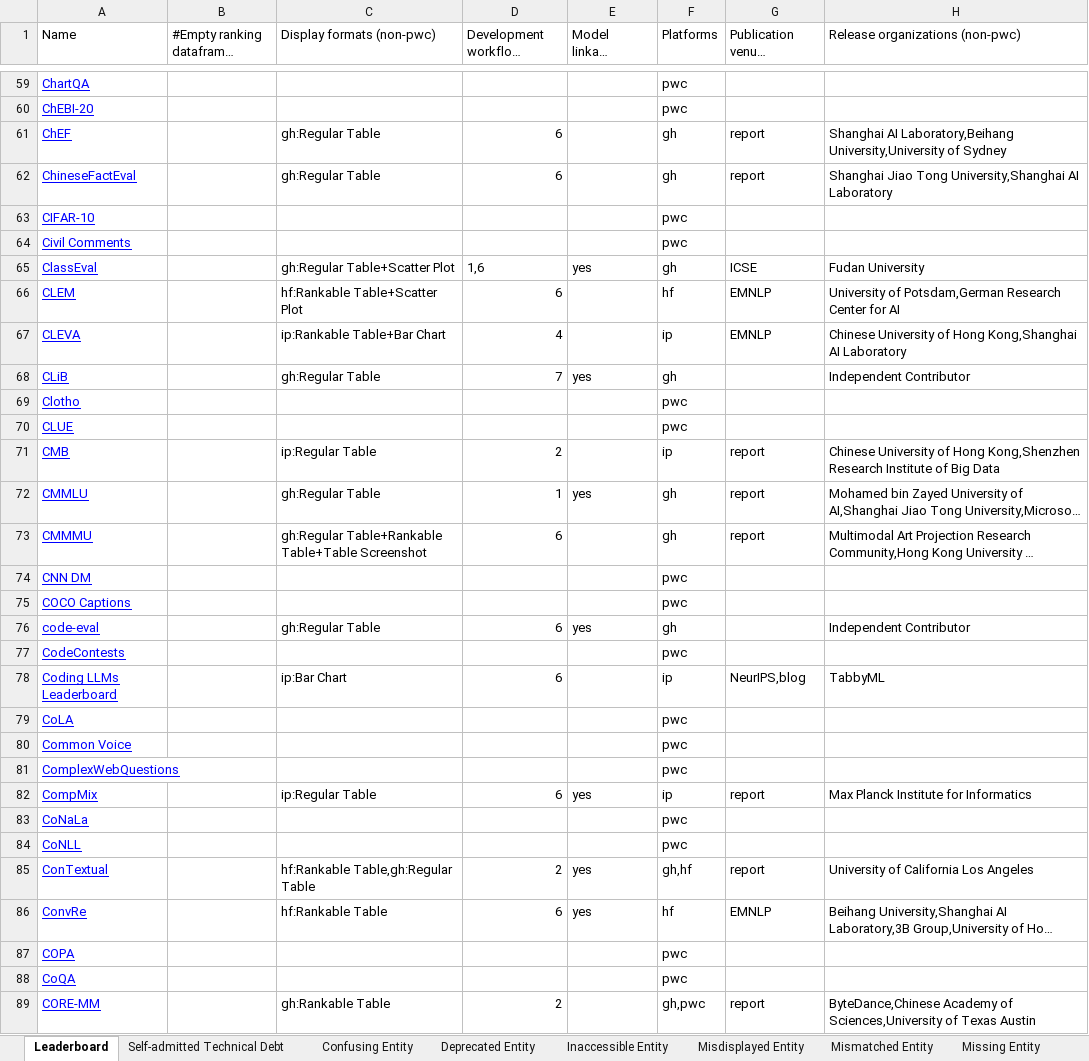
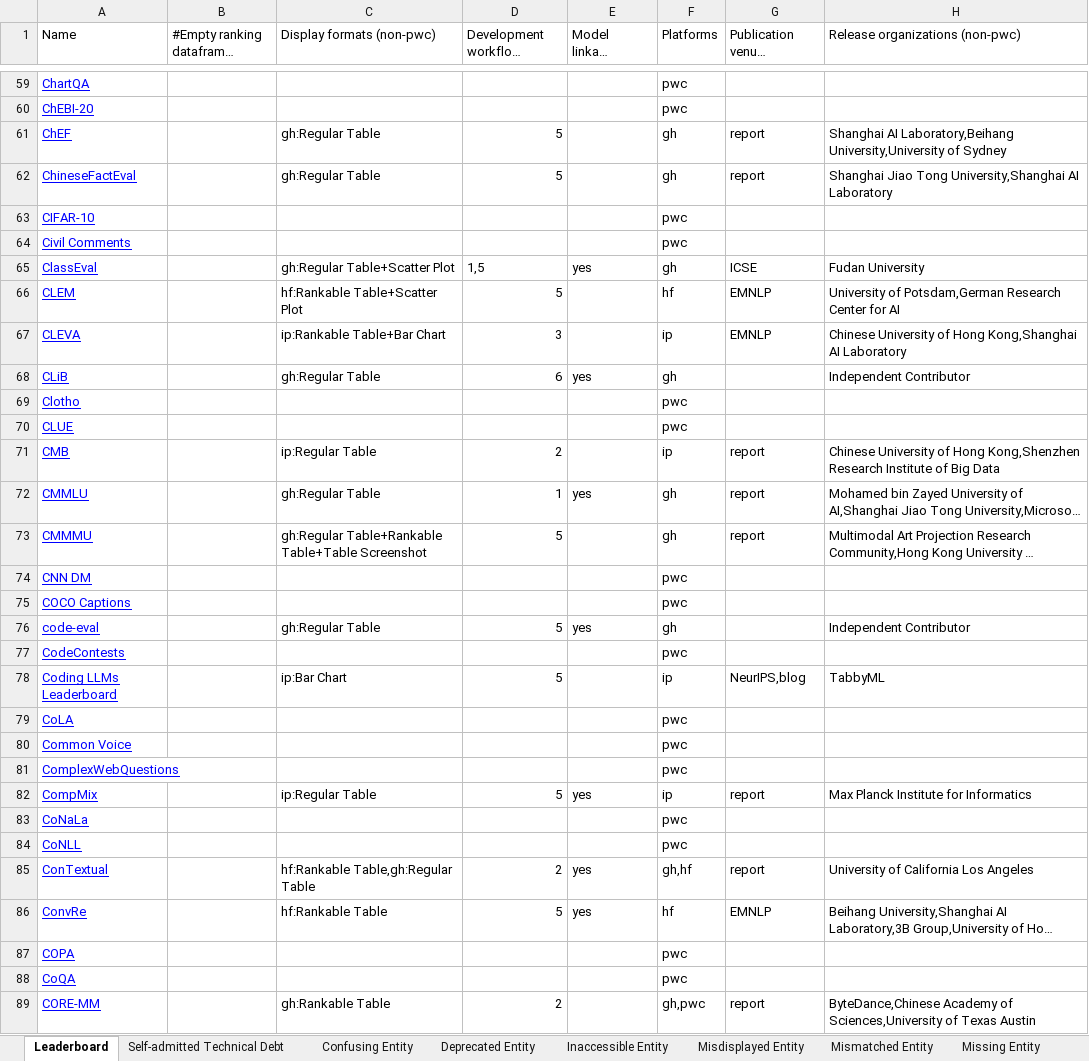
Before and after one commit to zhimin-z/Foundation-Model-Leaderboard-Survey, an Excel workbook: meta/Foundation Model Leaderboards.xlsx, sheet Leaderboard, drawn as a sheet; only a part is shown, gaps mark what is left out; long unchanged cells end in …; values as stored, in another font and other column widths than the file's, no borders; charts and pictures not drawn; the diff covers the shown part only; the diff names each change by its address in the sheet, - before the commit and + after, or states it on an @@ line.

```diff
--- a/meta/Foundation Model Leaderboards.xlsx (sheet Leaderboard)
+++ b/meta/Foundation Model Leaderboards.xlsx (sheet Leaderboard)
-D61:D62 (Development workflows (non-pwc)): 6
+D61:D62 (Development workflows (non-pwc)): 5
-D65 (Development workflows (non-pwc)): 1,6
+D65 (Development workflows (non-pwc)): 1,5
-D66 (Development workflows (non-pwc)): 6
+D66 (Development workflows (non-pwc)): 5
-D67 (Development workflows (non-pwc)): 4
+D67 (Development workflows (non-pwc)): 3
-D68 (Development workflows (non-pwc)): 7
+D68 (Development workflows (non-pwc)): 6
-D73 (Development workflows (non-pwc)): 6
+D73 (Development workflows (non-pwc)): 5
-D76 (Development workflows (non-pwc)): 6
+D76 (Development workflows (non-pwc)): 5
-D78 (Development workflows (non-pwc)): 6
+D78 (Development workflows (non-pwc)): 5
-D82 (Development workflows (non-pwc)): 6
+D82 (Development workflows (non-pwc)): 5
-D86 (Development workflows (non-pwc)): 6
+D86 (Development workflows (non-pwc)): 5
```
Also changed, not shown: 2 removed rows and 148 edited cells elsewhere in this sheet, sheet Others, sheet Deprecated Entity, sheet Inaccessible Entity, sheet Self-admitted Technical Debt, 4 other files.
